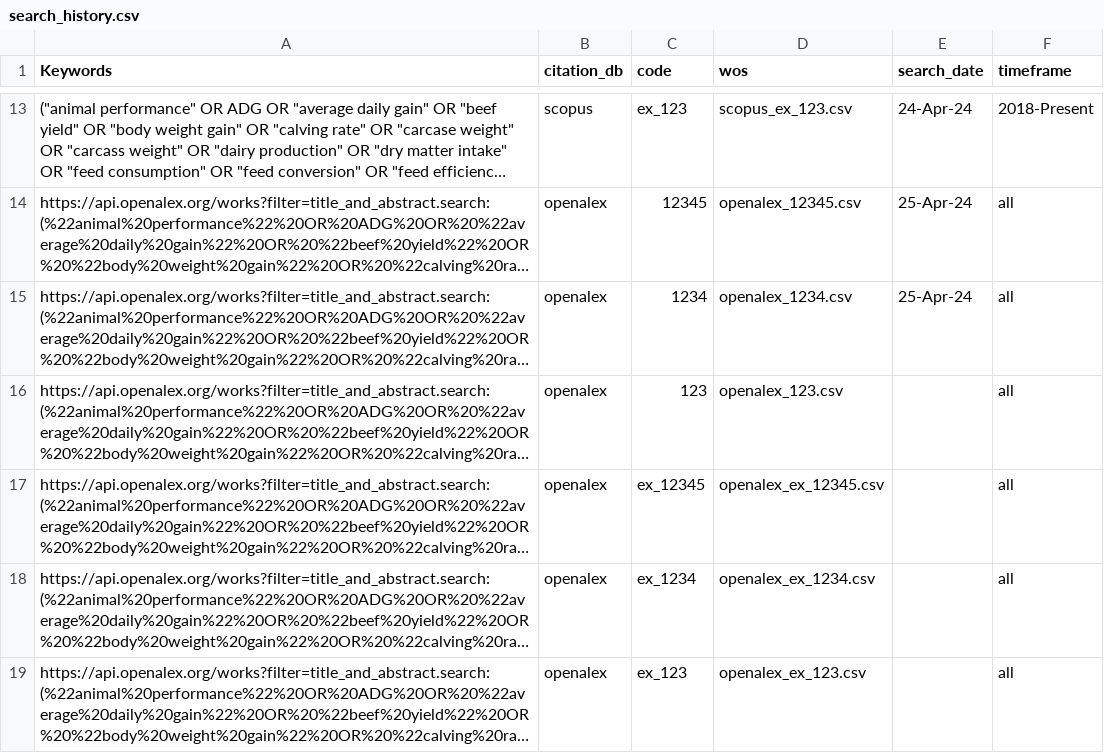
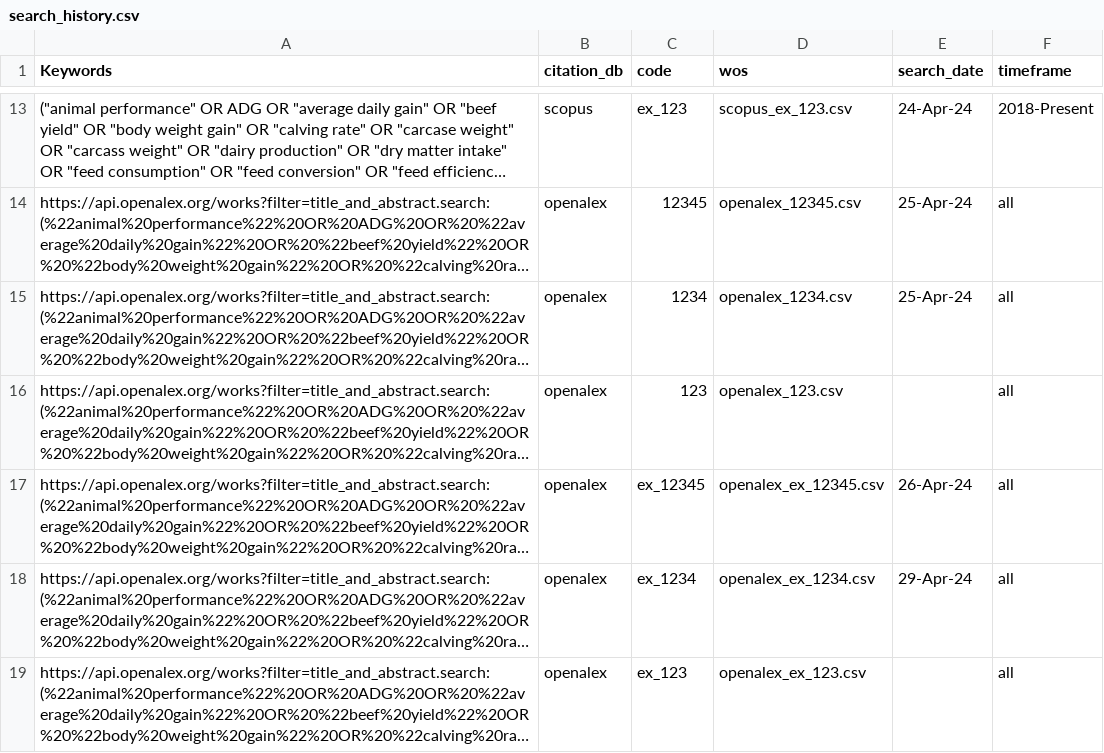
Before and after one commit to CIAT/ERA_dev, a CSV file: data/search_history/livestock_2024/search_history.csv, drawn as a sheet; only a part is shown, gaps mark what is left out; long unchanged cells end in …; the diff names each change by its address in the sheet, - before the commit and + after, or states it on an @@ line.

Commit message:
additional openalex searches run

```diff
--- a/data/search_history/livestock_2024/search_history.csv
+++ b/data/search_history/livestock_2024/search_history.csv
-E17 (search_date): (empty)
+E17 (search_date): 26-Apr-24
-E18 (search_date): (empty)
+E18 (search_date): 29-Apr-24
```
Also changed, not shown: 1 other file.
